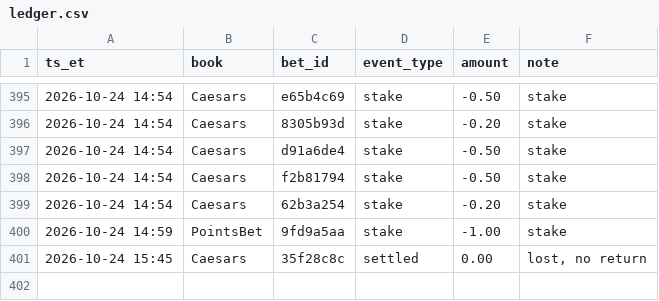
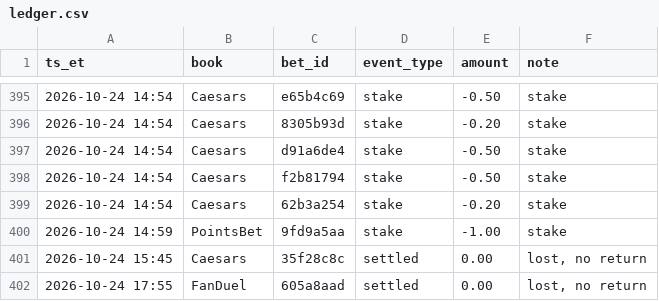
Before and after one commit to s-chuch/bet-dashboard, a CSV file: data/ledger.csv, drawn as a sheet; only a part is shown, gaps mark what is left out; the diff names each change by its address in the sheet, - before the commit and + after, or states it on an @@ line.

```diff
--- a/data/ledger.csv
+++ b/data/ledger.csv
+row 402: 2026-10-24 17:55 | FanDuel | 605a8aad | settled | 0.00 | lost, no return
```
Also changed, not shown: data/bets.csv, 4 other files.
